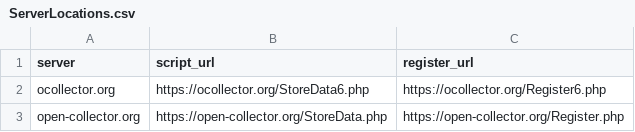
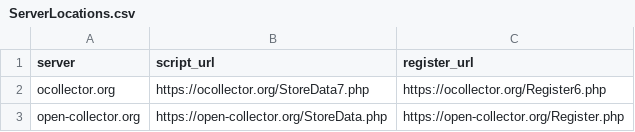
Before and after one commit to some-open-solutions/collector-dev, a CSV file: web/kitten/ServerLocations.csv, drawn as a sheet.

Commit message:
- help about "side_by_side" option for surveys
- fix of the Problems.html allowing selection of multiple levels of smoothness
- deleting some redundant files
- serverLocations should point to StoreData7 on ocollector now

```diff
--- a/web/kitten/ServerLocations.csv
+++ b/web/kitten/ServerLocations.csv
@@ -1,3 +1,3 @@
 server,script_url,register_url
-ocollector.org,https://ocollector.org/StoreData6.php,https://ocollector.org/Register6.php
+ocollector.org,https://ocollector.org/StoreData7.php,https://ocollector.org/Register6.php
 open-collector.org,https://open-collector.org/StoreData.php,https://open-collector.org/Register.php
```
Also changed, not shown: 13 other files.
